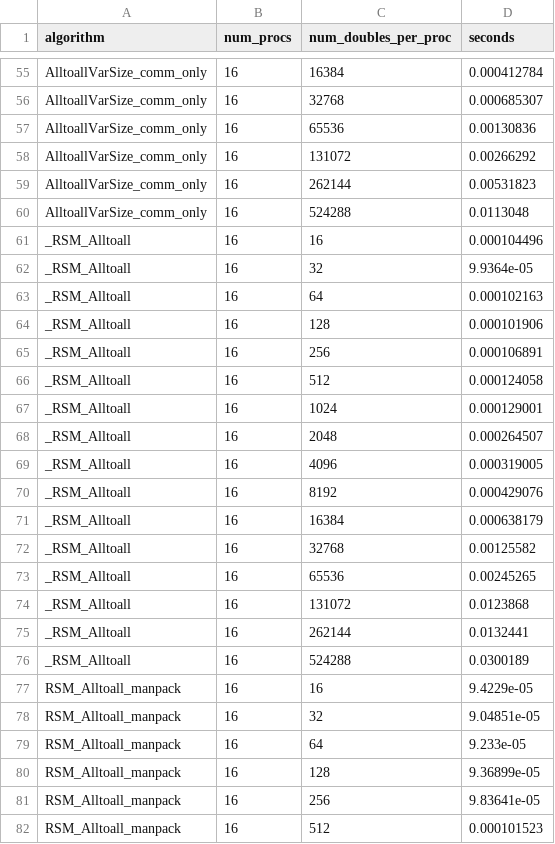
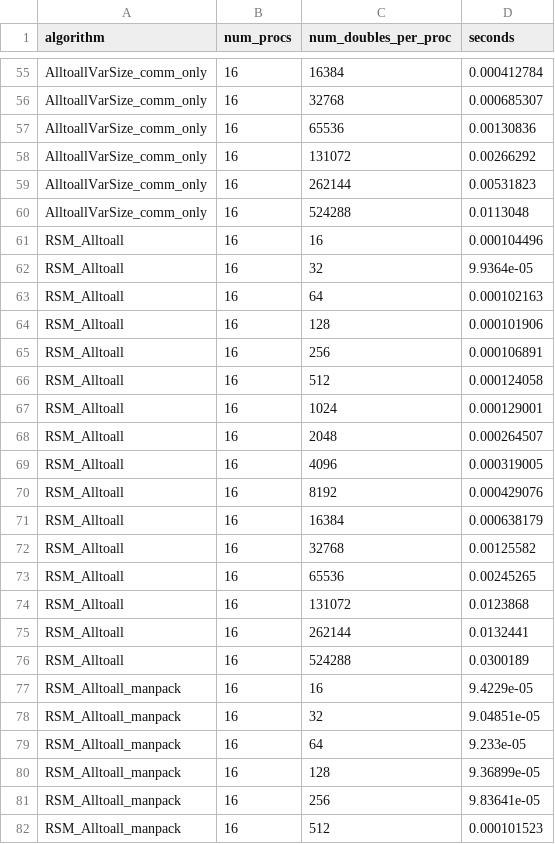
Before and after one commit to mctimm/CS542-Project, a CSV file: results_4x4.csv, drawn as a sheet; only a part is shown, gaps mark what is left out; the diff covers the shown part only.

Commit message:
Revert "update results"
This reverts commit 421d3a155d1af156b2924d83d808d0f90426bc8d.

```diff
--- a/results_4x4.csv
+++ b/results_4x4.csv
@@ -60,18 +60,18 @@ AlltoallVarSize_comm_only,16,262144,0.00531823
 AlltoallVarSize_comm_only,16,524288,0.0113048
-_RSM_Alltoall,16,16,0.000104496
-_RSM_Alltoall,16,32,9.9364e-05
-_RSM_Alltoall,16,64,0.000102163
-_RSM_Alltoall,16,128,0.000101906
-_RSM_Alltoall,16,256,0.000106891
-_RSM_Alltoall,16,512,0.000124058
-_RSM_Alltoall,16,1024,0.000129001
-_RSM_Alltoall,16,2048,0.000264507
-_RSM_Alltoall,16,4096,0.000319005
-_RSM_Alltoall,16,8192,0.000429076
-_RSM_Alltoall,16,16384,0.000638179
-_RSM_Alltoall,16,32768,0.00125582
-_RSM_Alltoall,16,65536,0.00245265
-_RSM_Alltoall,16,131072,0.0123868
-_RSM_Alltoall,16,262144,0.0132441
-_RSM_Alltoall,16,524288,0.0300189
+RSM_Alltoall,16,16,0.000104496
+RSM_Alltoall,16,32,9.9364e-05
+RSM_Alltoall,16,64,0.000102163
+RSM_Alltoall,16,128,0.000101906
+RSM_Alltoall,16,256,0.000106891
+RSM_Alltoall,16,512,0.000124058
+RSM_Alltoall,16,1024,0.000129001
+RSM_Alltoall,16,2048,0.000264507
+RSM_Alltoall,16,4096,0.000319005
+RSM_Alltoall,16,8192,0.000429076
+RSM_Alltoall,16,16384,0.000638179
+RSM_Alltoall,16,32768,0.00125582
+RSM_Alltoall,16,65536,0.00245265
+RSM_Alltoall,16,131072,0.0123868
+RSM_Alltoall,16,262144,0.0132441
+RSM_Alltoall,16,524288,0.0300189
 RSM_Alltoall_manpack,16,16,9.4229e-05
```
Also changed, not shown: 16 removed rows elsewhere in this file.
